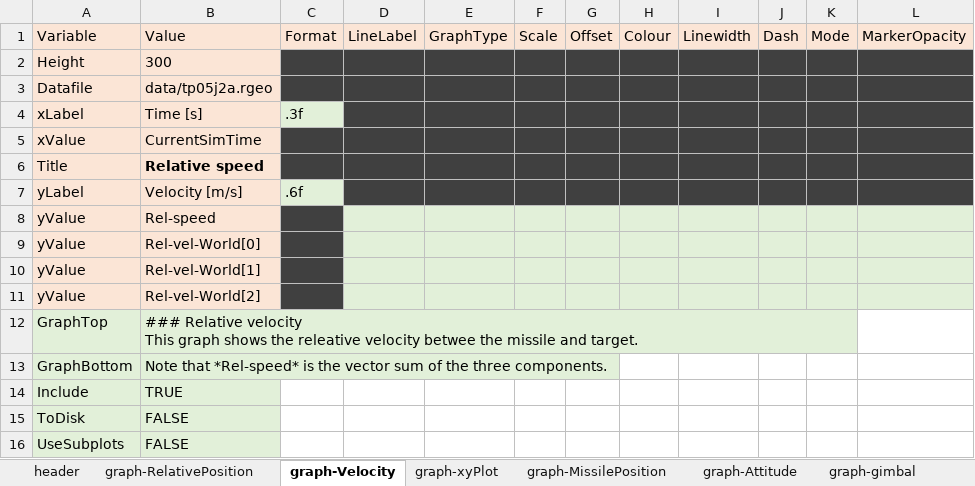
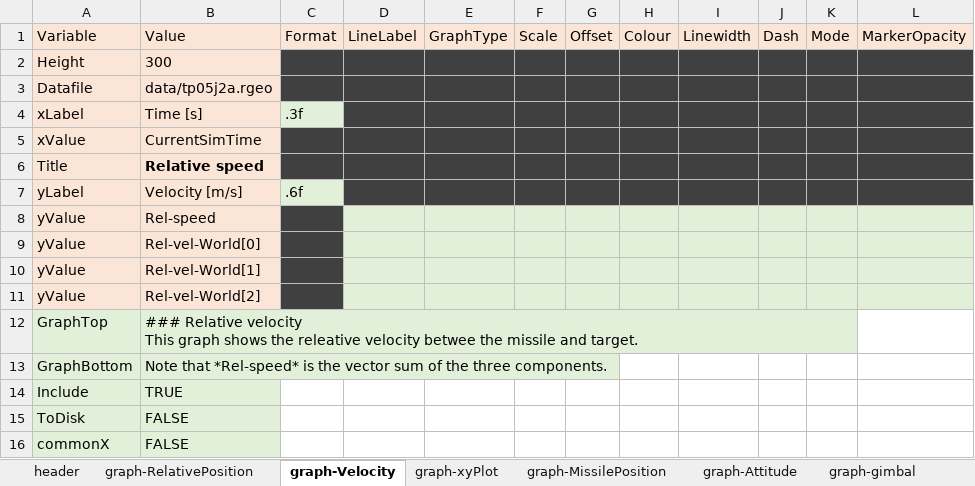
Before and after one commit to NelisW/dash-lineplot, an Excel workbook: dash-config.xlsx, sheet graph-Velocity, drawn as a sheet; values as stored, in another font and other column widths than the file's, no borders; the diff names each change by its address in the sheet, - before the commit and + after, or states it on an @@ line.

```diff
--- a/dash-config.xlsx (sheet graph-Velocity)
+++ b/dash-config.xlsx (sheet graph-Velocity)
-A16: UseSubplots
+A16: commonX
```
Also changed, not shown: sheet graph-gimbal, sheet graph-MissilePosition, sheet graph-gimbalFromxls, sheet graph-xyPlot, sheet graph-Attitude, sheet graph-RelativePosition, dash-config-sim.xlsx, 4 other files.
